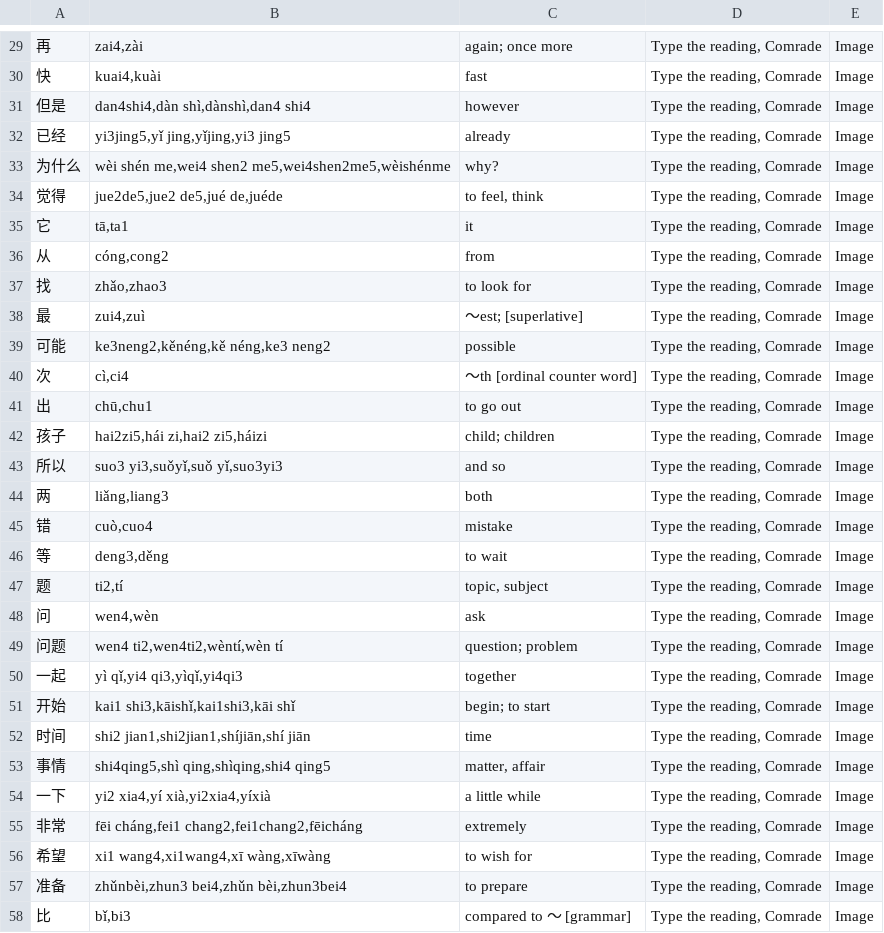
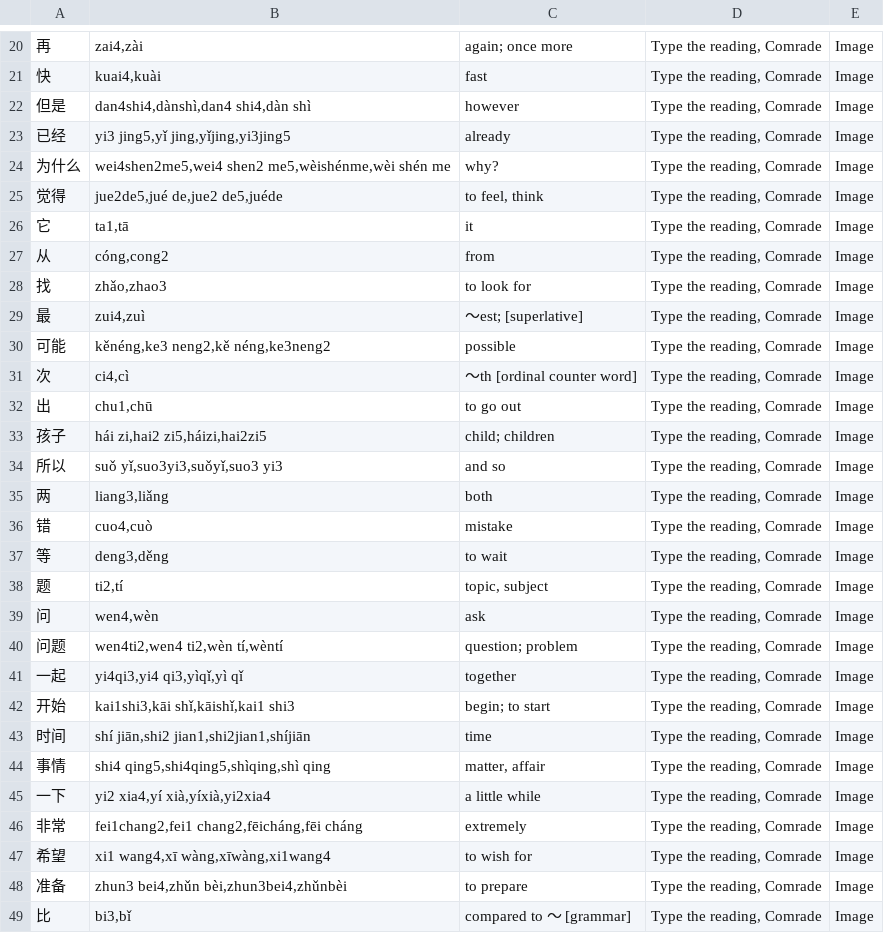
Before and after one commit to OrangeTacTics/dmtdecks, a CSV file: output/kotoba_2.csv, drawn as a sheet; only a part is shown, gaps mark what is left out; the diff covers the shown part only.

```diff
--- a/output/kotoba_2.csv
+++ b/output/kotoba_2.csv
@@ -30,7 +21,7 @@
 快,"kuai4,kuài",fast,"Type the reading, Comrade",Image
-但是,"dan4shi4,dàn shì,dànshì,dan4 shi4",however,"Type the reading, Comrade",Image
-已经,"yi3jing5,yǐ jing,yǐjing,yi3 jing5",already,"Type the reading, Comrade",Image
-为什么,"wèi shén me,wei4 shen2 me5,wei4shen2me5,wèishénme",why?,"Type the reading, Comrade",Image
-觉得,"jue2de5,jue2 de5,jué de,juéde","to feel, think","Type the reading, Comrade",Image
-它,"tā,ta1",it,"Type the reading, Comrade",Image
+但是,"dan4shi4,dànshì,dan4 shi4,dàn shì",however,"Type the reading, Comrade",Image
+已经,"yi3 jing5,yǐ jing,yǐjing,yi3jing5",already,"Type the reading, Comrade",Image
+为什么,"wei4shen2me5,wei4 shen2 me5,wèishénme,wèi shén me",why?,"Type the reading, Comrade",Image
+觉得,"jue2de5,jué de,jue2 de5,juéde","to feel, think","Type the reading, Comrade",Image
+它,"ta1,tā",it,"Type the reading, Comrade",Image
 从,"cóng,cong2",from,"Type the reading, Comrade",Image
@@ -38,9 +29,9 @@
 最,"zui4,zuì",〜est; [superlative],"Type the reading, Comrade",Image
-可能,"ke3neng2,kěnéng,kě néng,ke3 neng2",possible,"Type the reading, Comrade",Image
-次,"cì,ci4",〜th [ordinal counter word],"Type the reading, Comrade",Image
-出,"chū,chu1",to go out,"Type the reading, Comrade",Image
-孩子,"hai2zi5,hái zi,hai2 zi5,háizi",child; children,"Type the reading, Comrade",Image
-所以,"suo3 yi3,suǒyǐ,suǒ yǐ,suo3yi3",and so,"Type the reading, Comrade",Image
-两,"liǎng,liang3",both,"Type the reading, Comrade",Image
-错,"cuò,cuo4",mistake,"Type the reading, Comrade",Image
+可能,"kěnéng,ke3 neng2,kě néng,ke3neng2",possible,"Type the reading, Comrade",Image
+次,"ci4,cì",〜th [ordinal counter word],"Type the reading, Comrade",Image
+出,"chu1,chū",to go out,"Type the reading, Comrade",Image
+孩子,"hái zi,hai2 zi5,háizi,hai2zi5",child; children,"Type the reading, Comrade",Image
+所以,"suǒ yǐ,suo3yi3,suǒyǐ,suo3 yi3",and so,"Type the reading, Comrade",Image
+两,"liang3,liǎng",both,"Type the reading, Comrade",Image
+错,"cuo4,cuò",mistake,"Type the reading, Comrade",Image
 等,"deng3,děng",to wait,"Type the reading, Comrade",Image
@@ -48,11 +39,11 @@
 问,"wen4,wèn",ask,"Type the reading, Comrade",Image
-问题,"wen4 ti2,wen4ti2,wèntí,wèn tí",question; problem,"Type the reading, Comrade",Image
-一起,"yì qǐ,yi4 qi3,yìqǐ,yi4qi3",together,"Type the reading, Comrade",Image
-开始,"kai1 shi3,kāishǐ,kai1shi3,kāi shǐ",begin; to start,"Type the reading, Comrade",Image
-时间,"shi2 jian1,shi2jian1,shíjiān,shí jiān",time,"Type the reading, Comrade",Image
-事情,"shi4qing5,shì qing,shìqing,shi4 qing5","matter, affair","Type the reading, Comrade",Image
-一下,"yi2 xia4,yí xià,yi2xia4,yíxià",a little while,"Type the reading, Comrade",Image
-非常,"fēi cháng,fei1 chang2,fei1chang2,fēicháng",extremely,"Type the reading, Comrade",Image
-希望,"xi1 wang4,xi1wang4,xī wàng,xīwàng",to wish for,"Type the reading, Comrade",Image
-准备,"zhǔnbèi,zhun3 bei4,zhǔn bèi,zhun3bei4",to prepare,"Type the reading, Comrade",Image
-比,"bǐ,bi3",compared to 〜 [grammar],"Type the reading, Comrade",Image
+问题,"wen4ti2,wen4 ti2,wèn tí,wèntí",question; problem,"Type the reading, Comrade",Image
+一起,"yi4qi3,yi4 qi3,yìqǐ,yì qǐ",together,"Type the reading, Comrade",Image
+开始,"kai1shi3,kāi shǐ,kāishǐ,kai1 shi3",begin; to start,"Type the reading, Comrade",Image
+时间,"shí jiān,shi2 jian1,shi2jian1,shíjiān",time,"Type the reading, Comrade",Image
+事情,"shi4 qing5,shi4qing5,shìqing,shì qing","matter, affair","Type the reading, Comrade",Image
+一下,"yi2 xia4,yí xià,yíxià,yi2xia4",a little while,"Type the reading, Comrade",Image
+非常,"fei1chang2,fei1 chang2,fēicháng,fēi cháng",extremely,"Type the reading, Comrade",Image
+希望,"xi1 wang4,xī wàng,xīwàng,xi1wang4",to wish for,"Type the reading, Comrade",Image
+准备,"zhun3 bei4,zhǔn bèi,zhun3bei4,zhǔnbèi",to prepare,"Type the reading, Comrade",Image
+比,"bi3,bǐ",compared to 〜 [grammar],"Type the reading, Comrade",Image
```
Also changed, not shown: 13 removed rows and 97 edited cells elsewhere in this file, output/deck.csv, output/kotoba_3.csv, 7 other files.
